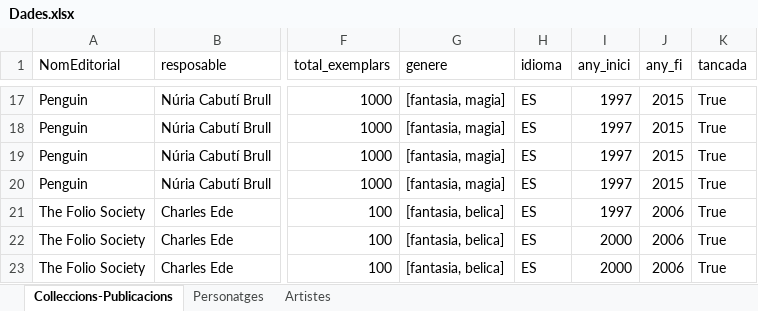
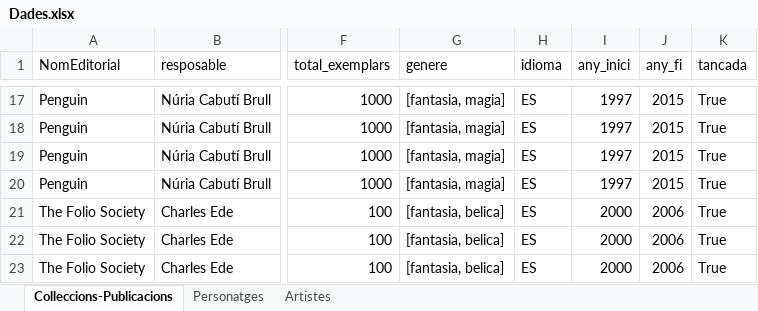
Before and after one commit to NIU1638962/Projecte-MongoDB, an Excel workbook: Dades.xlsx, sheet Colleccions-Publicacions, drawn as a sheet; only a part is shown, gaps mark what is left out; values as stored, in another font and other column widths than the file's, no borders; the diff names each change by its address in the sheet, - before the commit and + after, or states it on an @@ line.

```diff
--- a/Dades.xlsx (sheet Colleccions-Publicacions)
+++ b/Dades.xlsx (sheet Colleccions-Publicacions)
-I21 (any_inici): 1997
+I21 (any_inici): 2000
```
Also changed, not shown: sheet Personatges, 8 other files.
